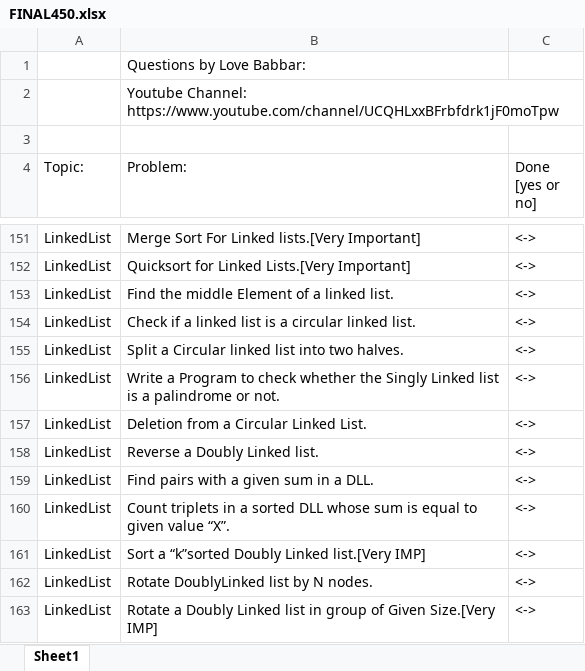
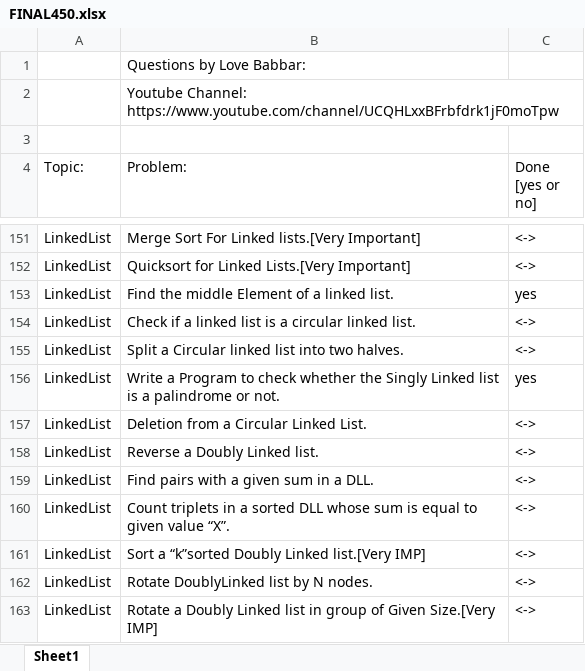
Before and after one commit to Neelharia97/Datastructures, an Excel workbook: Questions & Problems/FINAL450.xlsx, sheet Sheet1, drawn as a sheet; only a part is shown, gaps mark what is left out; values as stored, in another font and other column widths than the file's, no cell formats; the diff covers the shown part only; the diff names each change by its address in the sheet, - before the commit and + after, or states it on an @@ line.

```diff
--- a/Questions & Problems/FINAL450.xlsx (sheet Sheet1)
+++ b/Questions & Problems/FINAL450.xlsx (sheet Sheet1)
-C153 (Done [yes or no]): <->
+C153 (Done [yes or no]): yes
-C156 (Done [yes or no]): <->
+C156 (Done [yes or no]): yes
```
Also changed, not shown: 10 edited cells elsewhere in this sheet, cell formats, 17 other files.
